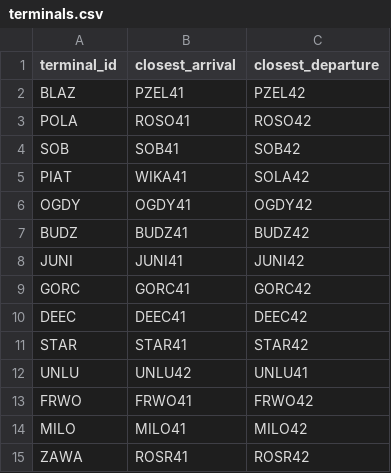
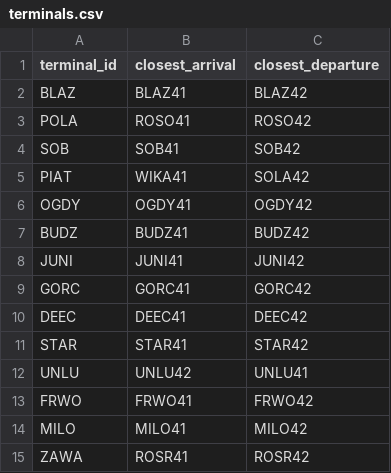
Before and after one commit to pixelsapphire/pokestops, a CSV file: playerdata/sapphire/terminals.csv, drawn as a sheet.

```diff
--- a/playerdata/sapphire/terminals.csv
+++ b/playerdata/sapphire/terminals.csv
@@ -1,3 +1,3 @@
 terminal_id,closest_arrival,closest_departure
-BLAZ,PZEL41,PZEL42
+BLAZ,BLAZ41,BLAZ42
 POLA,ROSO41,ROSO42
```
Also changed, not shown: data/raw/vehicles.csv, playerdata/sapphire/stops.csv, 7 other files.
